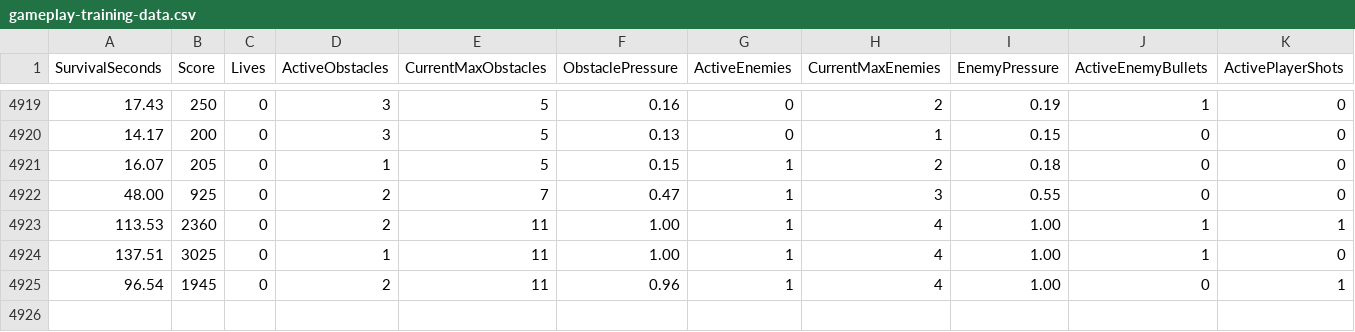
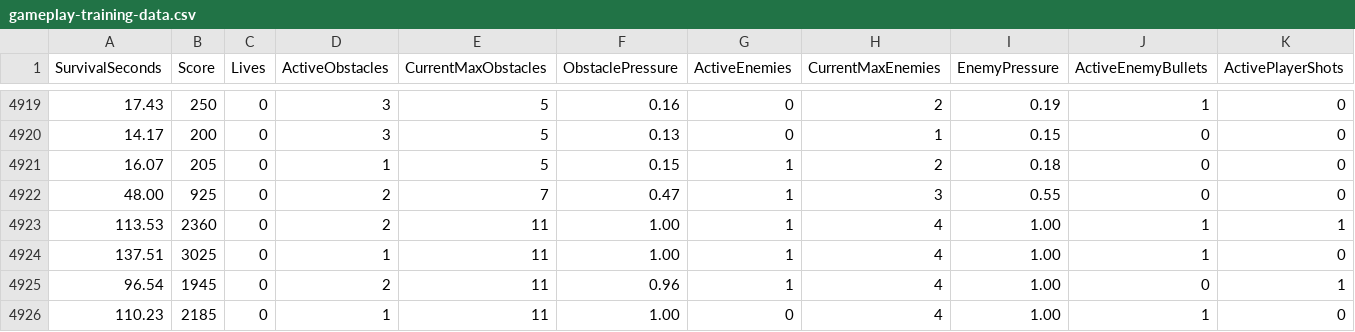
Before and after one commit to ArthurTheMana/DroneGameLocal, a CSV file: ml-data/gameplay-training-data.csv, drawn as a sheet; only a part is shown, gaps mark what is left out; rows hold the shown columns only; the diff names each change by its address in the sheet, - before the commit and + after, or states it on an @@ line.

```diff
--- a/ml-data/gameplay-training-data.csv
+++ b/ml-data/gameplay-training-data.csv
+row 4926: 110.23 | 2185 | 0 | 1 | 11 | 1.00 | 0 | 4 | 1.00 | 1 | 0
```
Also changed, not shown: 2 other files.
